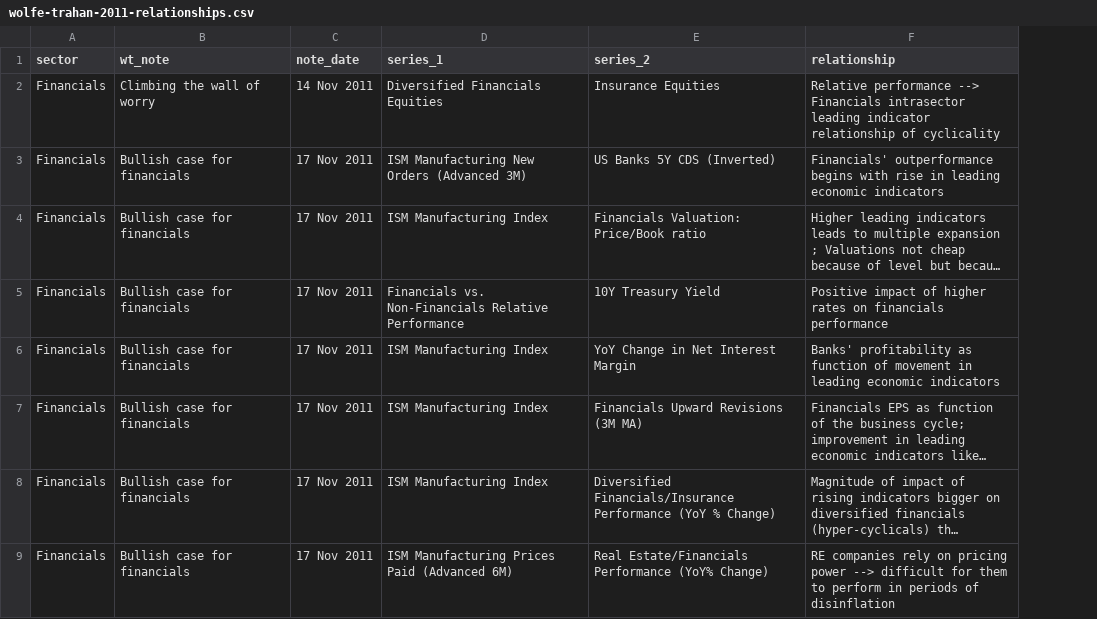
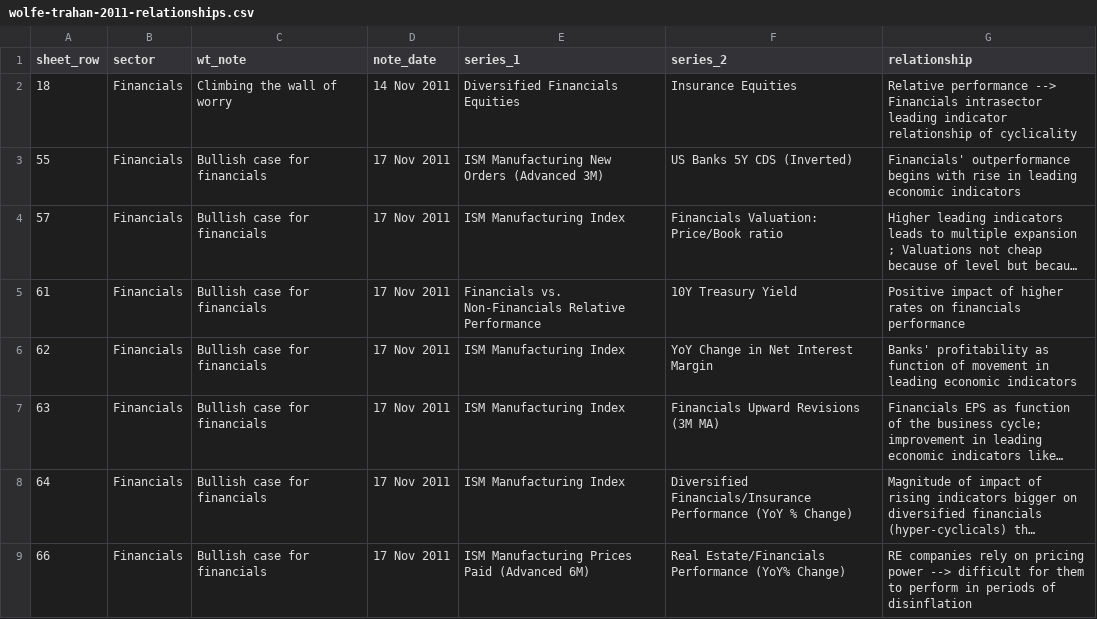
Before and after one commit to rockandrolla13/FundamentalQuantmental, a CSV file: research/wolfe-trahan-2011-relationships.csv, drawn as a sheet; only a part is shown; long unchanged cells end in …; the diff names each change by its address in the sheet, - before the commit and + after, or states it on an @@ line.

Commit message:
decision: test plan for the Wolfe Trahan relationships (8 pre-registered hypotheses, point-in-time data, post-2011 holdout, Clark-West, Holm, cycle stability, second gate on the 5.2 logistic); CSV gains sheet_row

```diff
--- a/research/wolfe-trahan-2011-relationships.csv
+++ b/research/wolfe-trahan-2011-relationships.csv
+column A (sheet_row), rows 2-9: 18 | 55 | 57 | 61 | 62 | 63 | 64 | 66
```
Also changed, not shown: 2 other files.
